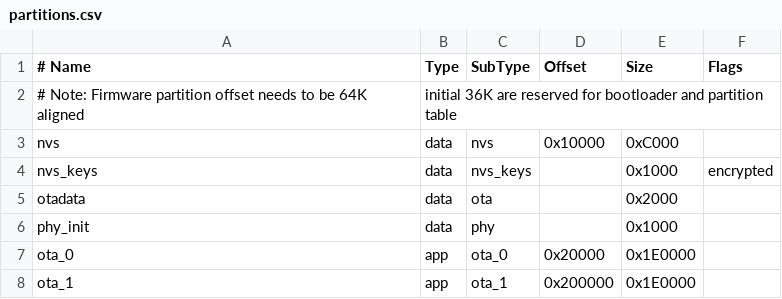
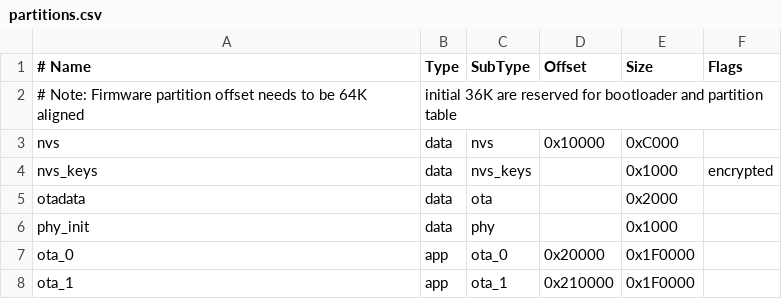
Before and after one commit to berkaybsrn/esp32c6-led-web, a CSV file: partitions.csv, drawn as a sheet.

```diff
--- a/partitions.csv
+++ b/partitions.csv
@@ -6,3 +6,3 @@ otadata,  data, ota,     ,          0x2000
 phy_init, data, phy,     ,          0x1000,
-ota_0,    app,  ota_0,   0x20000,   0x1E0000,
-ota_1,    app,  ota_1,   0x200000,  0x1E0000,
+ota_0,    app,  ota_0,   0x20000,   0x1F0000,
+ota_1,    app,  ota_1,   0x210000,  0x1F0000,
```
Also changed, not shown: 5 other files.
